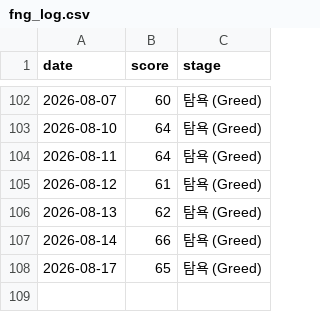
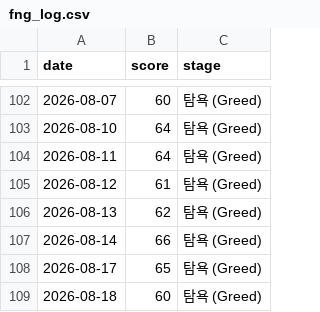
Before and after one commit to rkdehdgns1230/stock_summary_bot, a CSV file: history/fng_log.csv, drawn as a sheet; only a part is shown, gaps mark what is left out; the diff names each change by its address in the sheet, - before the commit and + after, or states it on an @@ line.

```diff
--- a/history/fng_log.csv
+++ b/history/fng_log.csv
+row 109: 2026-08-18 | 60 | 탐욕 (Greed)
```
Also changed, not shown: 2 other files.
